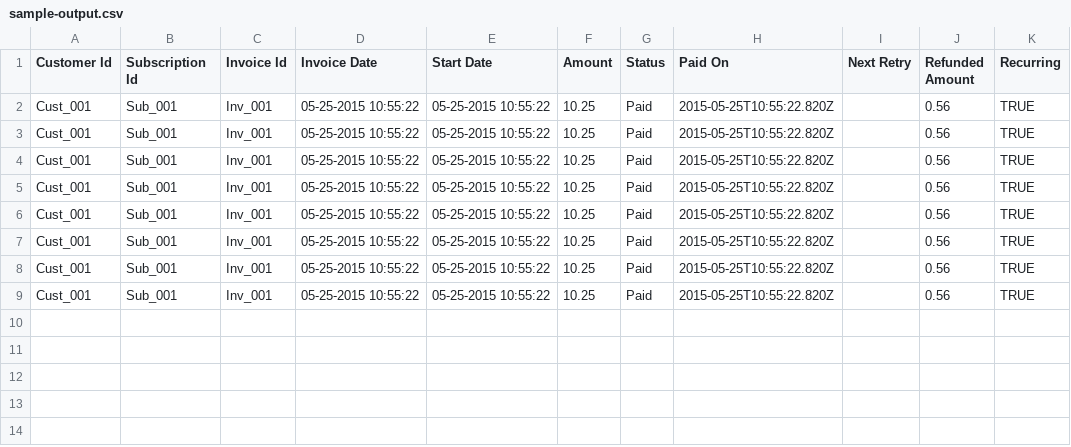
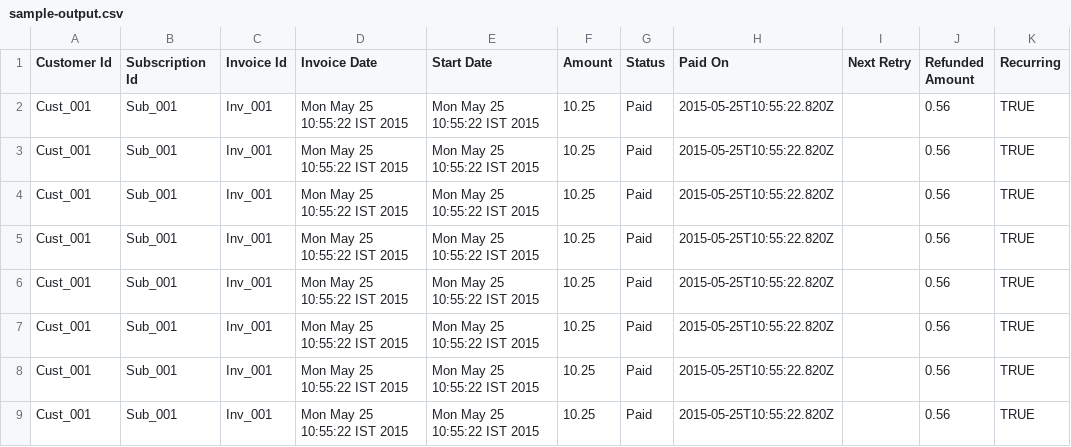
Before and after one commit to KarthiWHITE/training, a CSV file: extfiles/sample-output.csv, drawn as a sheet; only a part is shown; the diff names each change by its address in the sheet, - before the commit and + after, or states it on an @@ line.

```diff
--- a/extfiles/sample-output.csv
+++ b/extfiles/sample-output.csv
-D2:D9 (Invoice Date): 05-25-2015 10:55:22
+D2:D9 (Invoice Date): Mon May 25 10:55:22 IST 2015
-E2:E9 (Start Date): 05-25-2015 10:55:22
+E2:E9 (Start Date): Mon May 25 10:55:22 IST 2015
```
Also changed, not shown: 7 other files.
